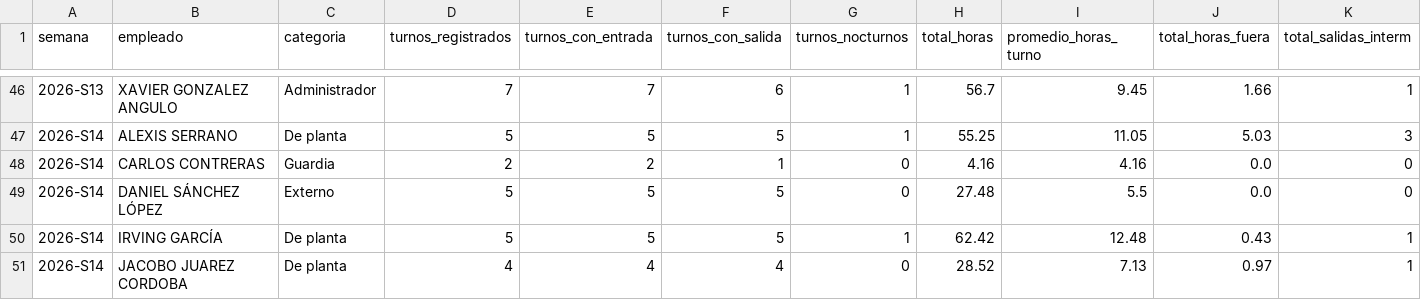
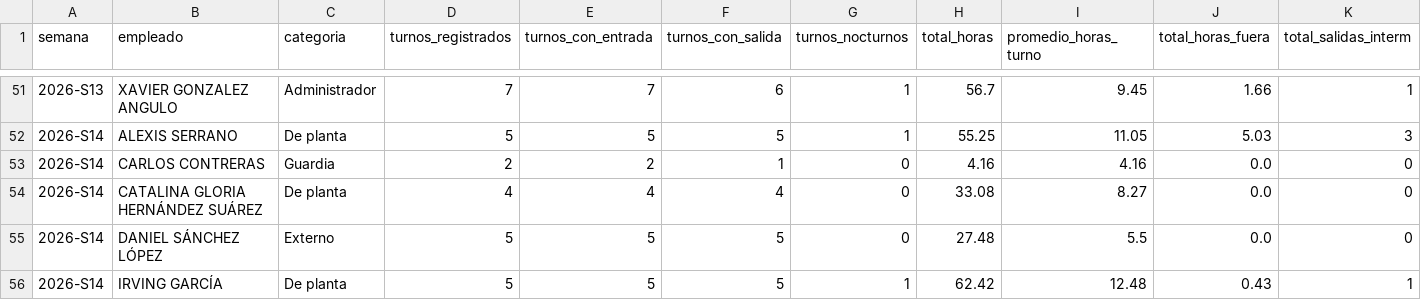
Before and after one commit to nadiaruppelmx-dot/process_attendance, a CSV file: data/processed/resumen_semanal.csv, drawn as a sheet; only a part is shown, gaps mark what is left out; the shorter side is filled out with more unchanged rows; the diff covers the shown part only.

```diff
--- a/data/processed/resumen_semanal.csv
+++ b/data/processed/resumen_semanal.csv
@@ -48,2 +53,3 @@
 2026-S14,CARLOS CONTRERAS,Guardia,2,2,1,0,4.16,4.16,0.0,0
+2026-S14,CATALINA GLORIA HERNÁNDEZ  SUÁREZ,De planta,4,4,4,0,33.08,8.27,0.0,0
 2026-S14,DANIEL SÁNCHEZ LÓPEZ,Externo,5,5,5,0,27.48,5.5,0.0,0
```
Also changed, not shown: 5 added rows elsewhere in this file.
